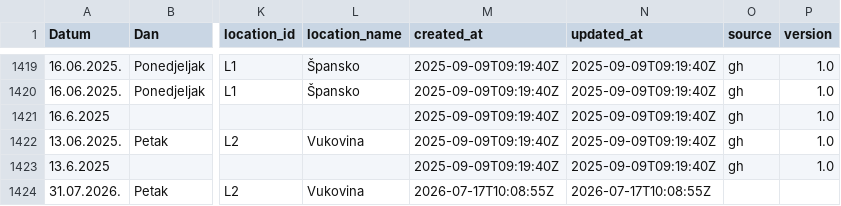
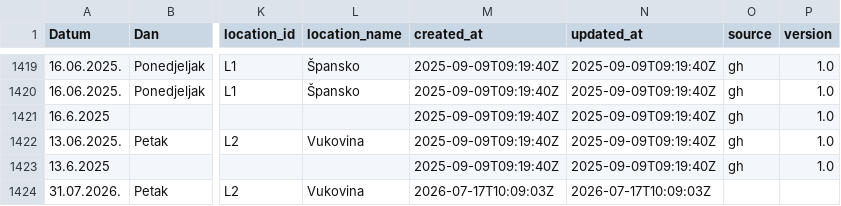
Before and after one commit to vcorak86/location-tracking-HR-sales, a CSV file: data/Tracker.csv, drawn as a sheet; only a part is shown, gaps mark what is left out; the diff names each change by its address in the sheet, - before the commit and + after, or states it on an @@ line.

Commit message:
Update Tracker.csv (DESC, last-wins, canonical + location_id/name) from Streamlit

```diff
--- a/data/Tracker.csv
+++ b/data/Tracker.csv
-M1424 (created_at): 2026-07-17T10:08:55Z
+M1424 (created_at): 2026-07-17T10:09:03Z
-N1424 (updated_at): 2026-07-17T10:08:55Z
+N1424 (updated_at): 2026-07-17T10:09:03Z
```
